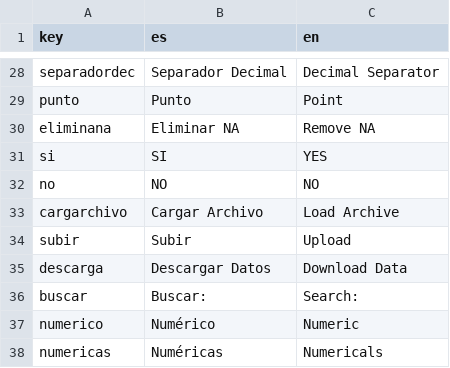
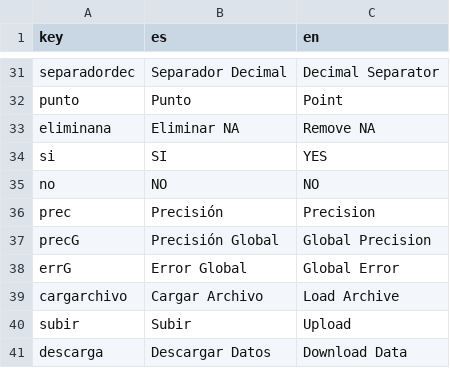
Before and after one commit to PROMiDAT/predictoR, a CSV file: inst/application/www/diccionario.csv, drawn as a sheet; only a part is shown, gaps mark what is left out; the shorter side is filled out with more unchanged rows; the diff covers the shown part only.

```diff
--- a/inst/application/www/diccionario.csv
+++ b/inst/application/www/diccionario.csv
@@ -32,2 +35,5 @@ si;SI;YES
 no;NO;NO
+prec;Precisión;Precision
+precG;Precisión Global;Global Precision
+errG;Error Global;Global Error
 cargarchivo;Cargar Archivo;Load Archive
```
Also changed, not shown: 23 added rows elsewhere in this file, 1 other file.
